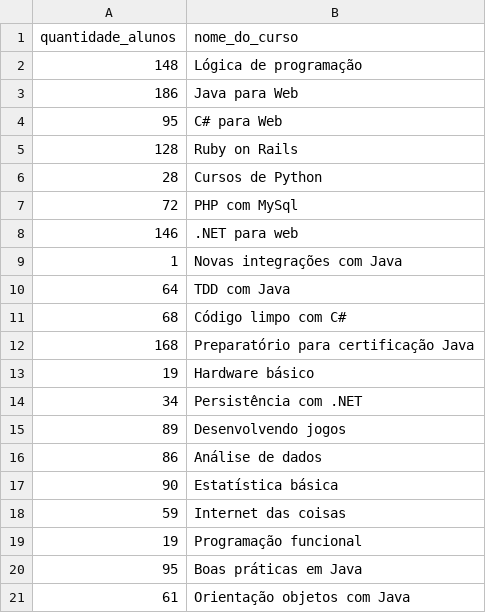
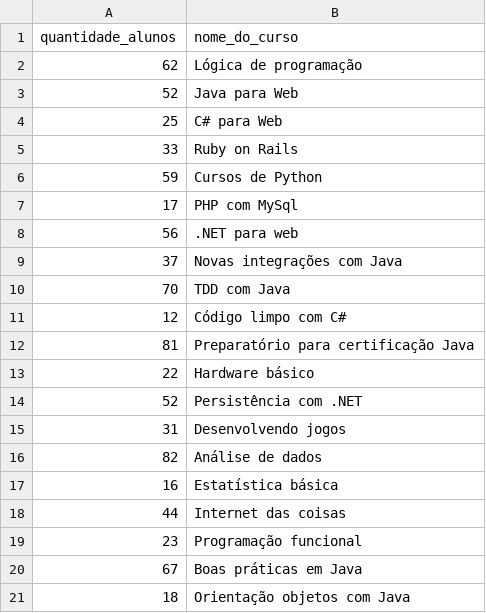
Before and after one commit to joutav/Curso-Pandas-IO, a CSV file: matriculas_por_curso.csv, drawn as a sheet.

Commit message:
Update matriculas_por_curso.csv

```diff
--- a/matriculas_por_curso.csv
+++ b/matriculas_por_curso.csv
@@ -1,21 +1,21 @@
 quantidade_alunos,nome_do_curso
-148,Lógica de programação
-186,Java para Web
-95,C# para Web
-128,Ruby on Rails
-28,Cursos de Python
-72,PHP com MySql
-146,.NET para web
-1,Novas integrações com Java
-64,TDD com Java
-68,Código limpo com C#
-168,Preparatório para certificação Java
-19,Hardware básico
-34,Persistência com .NET
-89,Desenvolvendo jogos
-86,Análise de dados
-90,Estatística básica
-59,Internet das coisas
-19,Programação funcional
-95,Boas práticas em Java
-61,Orientação objetos com Java
+62,Lógica de programação
+52,Java para Web
+25,C# para Web
+33,Ruby on Rails
+59,Cursos de Python
+17,PHP com MySql
+56,.NET para web
+37,Novas integrações com Java
+70,TDD com Java
+12,Código limpo com C#
+81,Preparatório para certificação Java
+22,Hardware básico
+52,Persistência com .NET
+31,Desenvolvendo jogos
+82,Análise de dados
+16,Estatística básica
+44,Internet das coisas
+23,Programação funcional
+67,Boas práticas em Java
+18,Orientação objetos com Java
```
